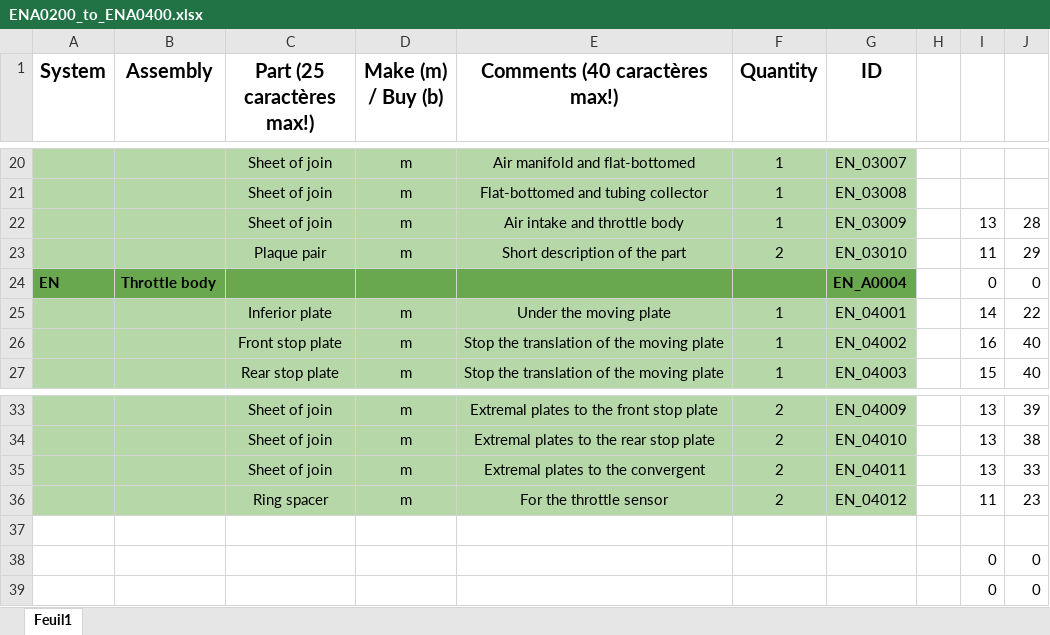
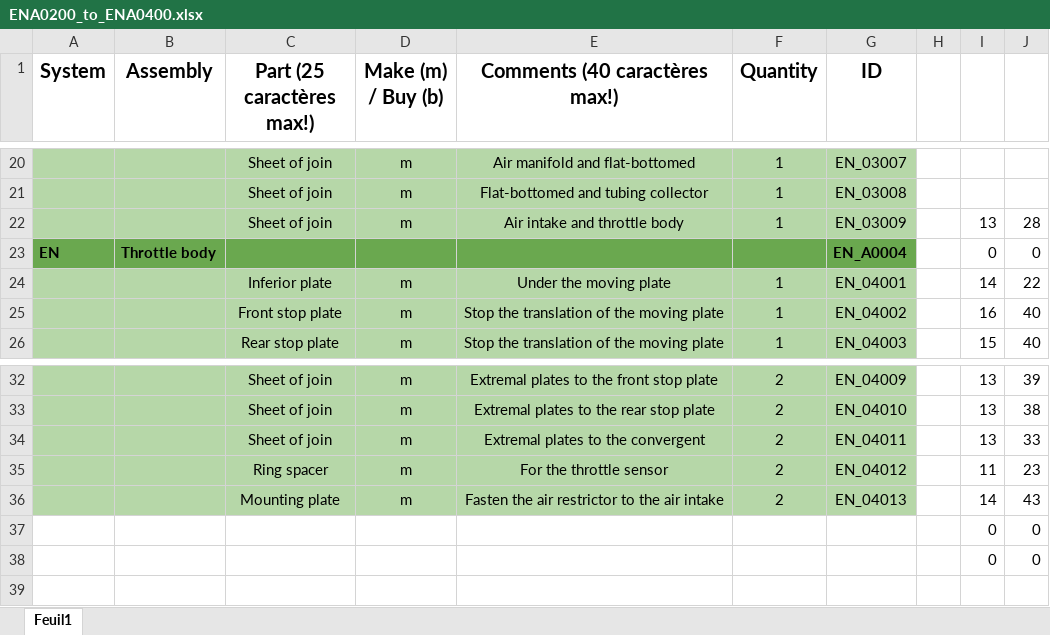
Before and after one commit to EOSCogniton/STUF2019, an Excel workbook: CR - Cost Report/BOM/EN/ENA0200_to_ENA0400.xlsx, sheet Feuil1, drawn as a sheet; only a part is shown, gaps mark what is left out; values as stored, in another font and other column widths than the file's, no borders; removed rows and columns are numbered as before the commit, all else as after; the diff names each change by its address in the sheet, - before the commit and + after, or states it on an @@ line.

Commit message:
Maj coost

```diff
--- a/CR - Cost Report/BOM/EN/ENA0200_to_ENA0400.xlsx (sheet Feuil1)
+++ b/CR - Cost Report/BOM/EN/ENA0200_to_ENA0400.xlsx (sheet Feuil1)
-row 23:  |  | Plaque pair | m | Short description of the part | 2 | EN_03010 |  | 11 | 29
-A36:G36 fill: none
+A36:G36 fill: #B6D7A8
-row 36: (empty)
+row 36:  |  | Mounting plate | m | Fasten the air restrictor to the air intake | 2 | EN_04013 |  | 14 | 43
```
Also changed, not shown: formulas that keep their value.
